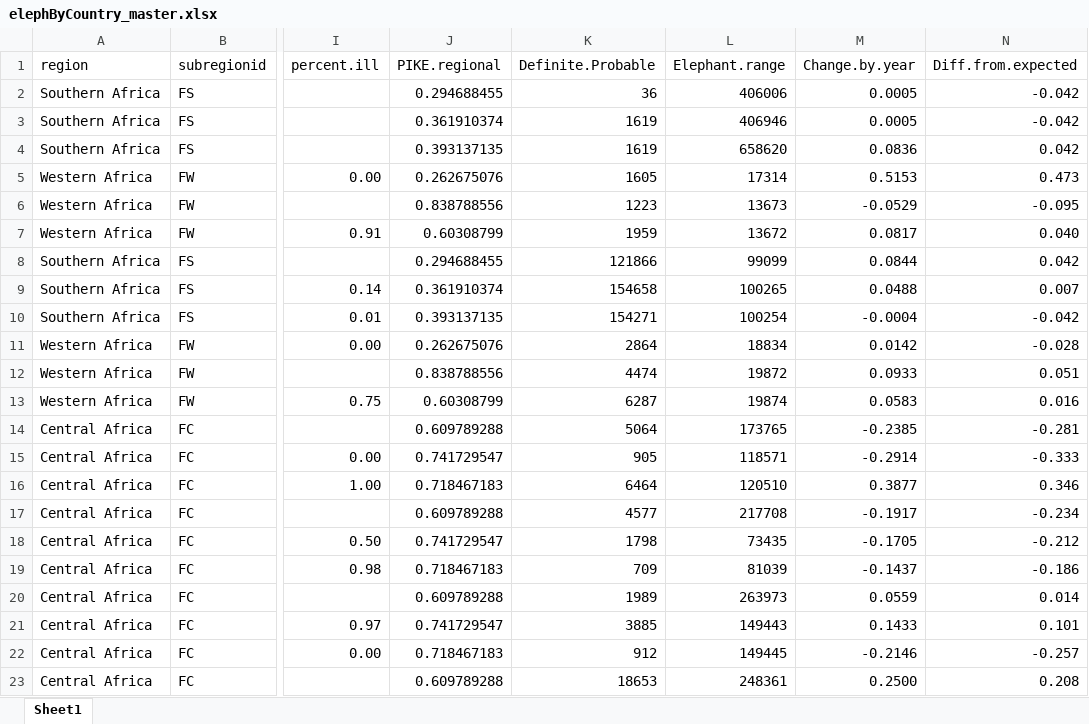
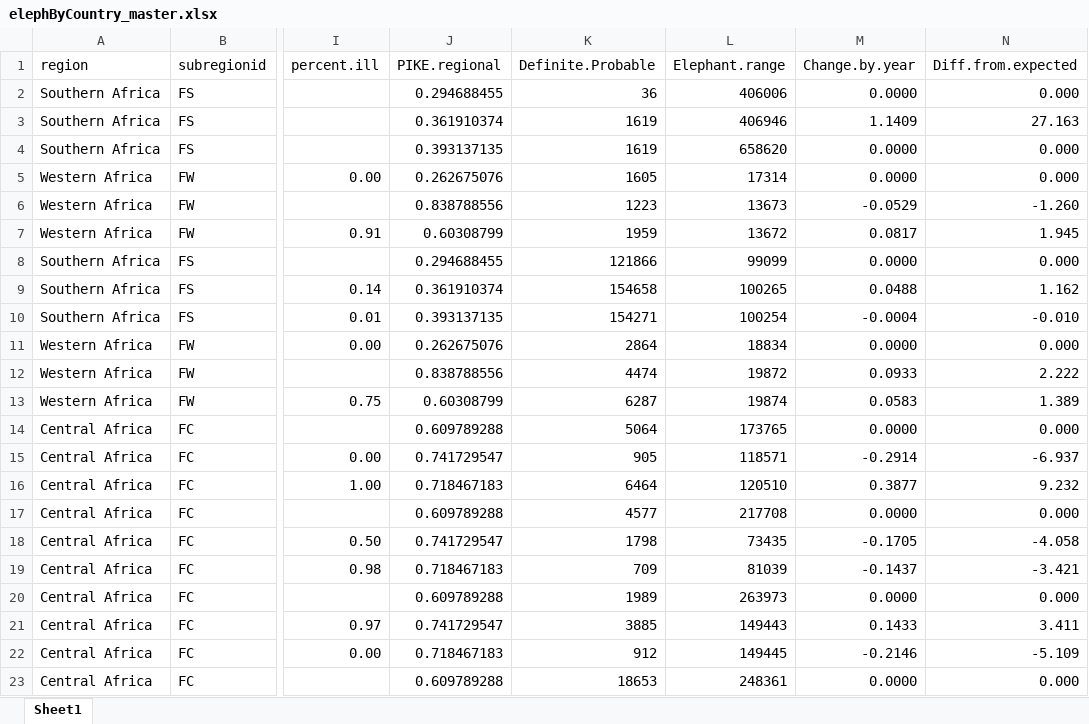
Before and after one commit to ldlathrop/Elephant-data-analysis, an Excel workbook: Data/elephByCountry_master.xlsx, sheet Sheet1, drawn as a sheet; only a part is shown, gaps mark what is left out; values as stored, in another font and other column widths than the file's, no borders; the diff covers the shown part only; the diff names each change by its address in the sheet, - before the commit and + after, or states it on an @@ line.

```diff
--- a/Data/elephByCountry_master.xlsx (sheet Sheet1)
+++ b/Data/elephByCountry_master.xlsx (sheet Sheet1)
-M2 (Change.by.year): 0.0005
+M2 (Change.by.year): 0.0000
-N2 (Diff.from.expected): -0.042
+N2 (Diff.from.expected): 0.000
-M3 (Change.by.year): 0.0005
+M3 (Change.by.year): 1.1409
-N3 (Diff.from.expected): -0.042
+N3 (Diff.from.expected): 27.163
-M4 (Change.by.year): 0.0836
+M4 (Change.by.year): 0.0000
-N4 (Diff.from.expected): 0.042
+N4 (Diff.from.expected): 0.000
-M5 (Change.by.year): 0.5153
+M5 (Change.by.year): 0.0000
-N5 (Diff.from.expected): 0.473
+N5 (Diff.from.expected): 0.000
-N6 (Diff.from.expected): -0.095
+N6 (Diff.from.expected): -1.260
-N7 (Diff.from.expected): 0.040
+N7 (Diff.from.expected): 1.945
-M8 (Change.by.year): 0.0844
+M8 (Change.by.year): 0.0000
-N8 (Diff.from.expected): 0.042
+N8 (Diff.from.expected): 0.000
-N9 (Diff.from.expected): 0.007
+N9 (Diff.from.expected): 1.162
-N10 (Diff.from.expected): -0.042
+N10 (Diff.from.expected): -0.010
-M11 (Change.by.year): 0.0142
+M11 (Change.by.year): 0.0000
-N11 (Diff.from.expected): -0.028
+N11 (Diff.from.expected): 0.000
-N12 (Diff.from.expected): 0.051
+N12 (Diff.from.expected): 2.222
-N13 (Diff.from.expected): 0.016
+N13 (Diff.from.expected): 1.389
-M14 (Change.by.year): -0.2385
+M14 (Change.by.year): 0.0000
-N14 (Diff.from.expected): -0.281
+N14 (Diff.from.expected): 0.000
-N15 (Diff.from.expected): -0.333
+N15 (Diff.from.expected): -6.937
-N16 (Diff.from.expected): 0.346
+N16 (Diff.from.expected): 9.232
-M17 (Change.by.year): -0.1917
+M17 (Change.by.year): 0.0000
-N17 (Diff.from.expected): -0.234
+N17 (Diff.from.expected): 0.000
-N18 (Diff.from.expected): -0.212
+N18 (Diff.from.expected): -4.058
-N19 (Diff.from.expected): -0.186
+N19 (Diff.from.expected): -3.421
-M20 (Change.by.year): 0.0559
+M20 (Change.by.year): 0.0000
-N20 (Diff.from.expected): 0.014
+N20 (Diff.from.expected): 0.000
-N21 (Diff.from.expected): 0.101
+N21 (Diff.from.expected): 3.411
-N22 (Diff.from.expected): -0.257
+N22 (Diff.from.expected): -5.109
-M23 (Change.by.year): 0.2500
+M23 (Change.by.year): 0.0000
-N23 (Diff.from.expected): 0.208
+N23 (Diff.from.expected): 0.000
```
Also changed, not shown: 86 edited cells elsewhere in this sheet, formulas that keep their value, Data/West Africa by country.xlsx, Data/master_file_adj.xlsx, 36 other files.
